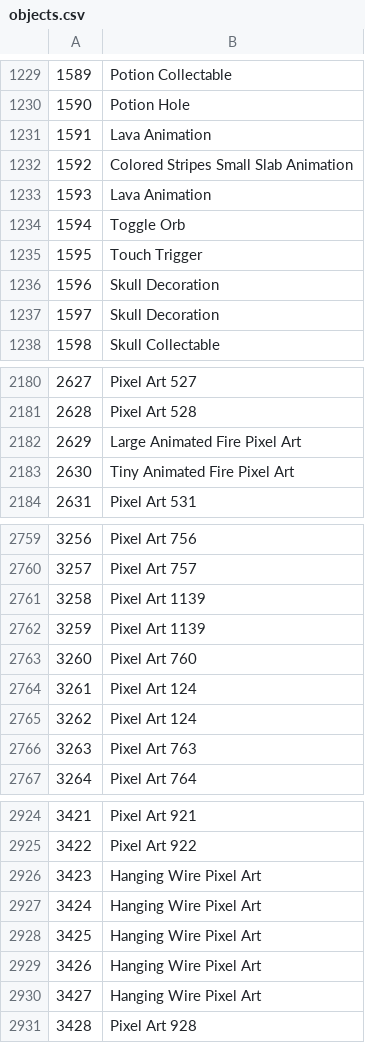
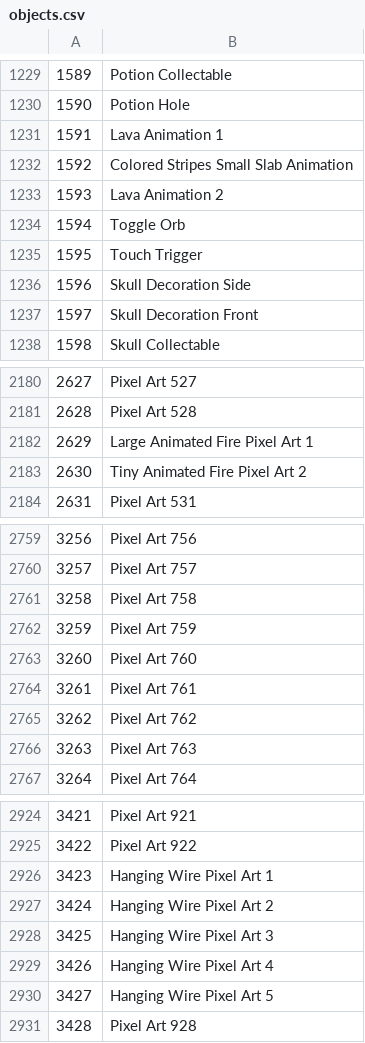
Before and after one commit to Alphalaneous/GDObjectNames, a CSV file: objects.csv, drawn as a sheet; only a part is shown, gaps mark what is left out; the diff covers the shown part only.

```diff
--- a/objects.csv
+++ b/objects.csv
@@ -1230,9 +1230,9 @@
 1590,Potion Hole
-1591,Lava Animation
+1591,Lava Animation 1
 1592,Colored Stripes Small Slab Animation
-1593,Lava Animation
+1593,Lava Animation 2
 1594,Toggle Orb
 1595,Touch Trigger
-1596,Skull Decoration
-1597,Skull Decoration
+1596,Skull Decoration Side
+1597,Skull Decoration Front
 1598,Skull Collectable
@@ -2181,4 +2181,4 @@
 2628,Pixel Art 528
-2629,Large Animated Fire Pixel Art
-2630,Tiny Animated Fire Pixel Art
+2629,Large Animated Fire Pixel Art 1
+2630,Tiny Animated Fire Pixel Art 2
 2631,Pixel Art 531
@@ -2760,7 +2760,7 @@
 3257,Pixel Art 757
-3258,Pixel Art 1139
-3259,Pixel Art 1139
+3258,Pixel Art 758
+3259,Pixel Art 759
 3260,Pixel Art 760
-3261,Pixel Art 124
-3262,Pixel Art 124
+3261,Pixel Art 761
+3262,Pixel Art 762
 3263,Pixel Art 763
@@ -2925,7 +2925,7 @@
 3422,Pixel Art 922
-3423,Hanging Wire Pixel Art
-3424,Hanging Wire Pixel Art
-3425,Hanging Wire Pixel Art
-3426,Hanging Wire Pixel Art
-3427,Hanging Wire Pixel Art
+3423,Hanging Wire Pixel Art 1
+3424,Hanging Wire Pixel Art 2
+3425,Hanging Wire Pixel Art 3
+3426,Hanging Wire Pixel Art 4
+3427,Hanging Wire Pixel Art 5
 3428,Pixel Art 928
```
Also changed, not shown: 66 edited cells elsewhere in this file.
